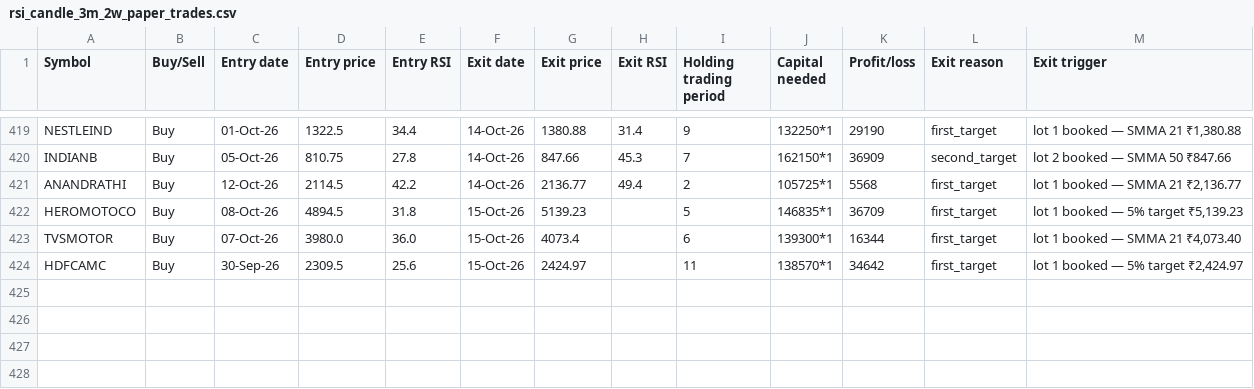
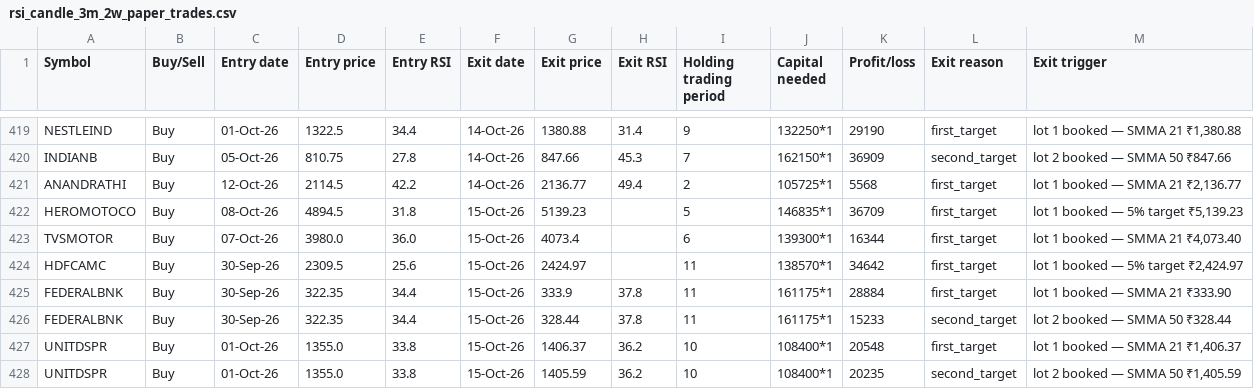
Before and after one commit to AbhilashMunnur/oi-with-stocks, a CSV file: data/rsi_candle_3m_2w_paper_trades.csv, drawn as a sheet; only a part is shown, gaps mark what is left out; the diff names each change by its address in the sheet, - before the commit and + after, or states it on an @@ line.

```diff
--- a/data/rsi_candle_3m_2w_paper_trades.csv
+++ b/data/rsi_candle_3m_2w_paper_trades.csv
+row 425: FEDERALBNK | Buy | 30-Sep-26 | 322.35 | 34.4 | 15-Oct-26 | 333.9 | 37.8 | 11 | 161175*1 | 28884 | first_target | lot 1 booked — SMMA 21 ₹333.90
+row 426: FEDERALBNK | Buy | 30-Sep-26 | 322.35 | 34.4 | 15-Oct-26 | 328.44 | 37.8 | 11 | 161175*1 | 15233 | second_target | lot 2 booked — SMMA 50 ₹328.44
+row 427: UNITDSPR | Buy | 01-Oct-26 | 1355.0 | 33.8 | 15-Oct-26 | 1406.37 | 36.2 | 10 | 108400*1 | 20548 | first_target | lot 1 booked — SMMA 21 ₹1,406.37
+row 428: UNITDSPR | Buy | 01-Oct-26 | 1355.0 | 33.8 | 15-Oct-26 | 1405.59 | 36.2 | 10 | 108400*1 | 20235 | second_target | lot 2 booked — SMMA 50 ₹1,405.59
```
Also changed, not shown: data/heikin_ashi_paper_trades.csv, data/rsi_candle_3lot_paper_trades.csv, 6 other files.
